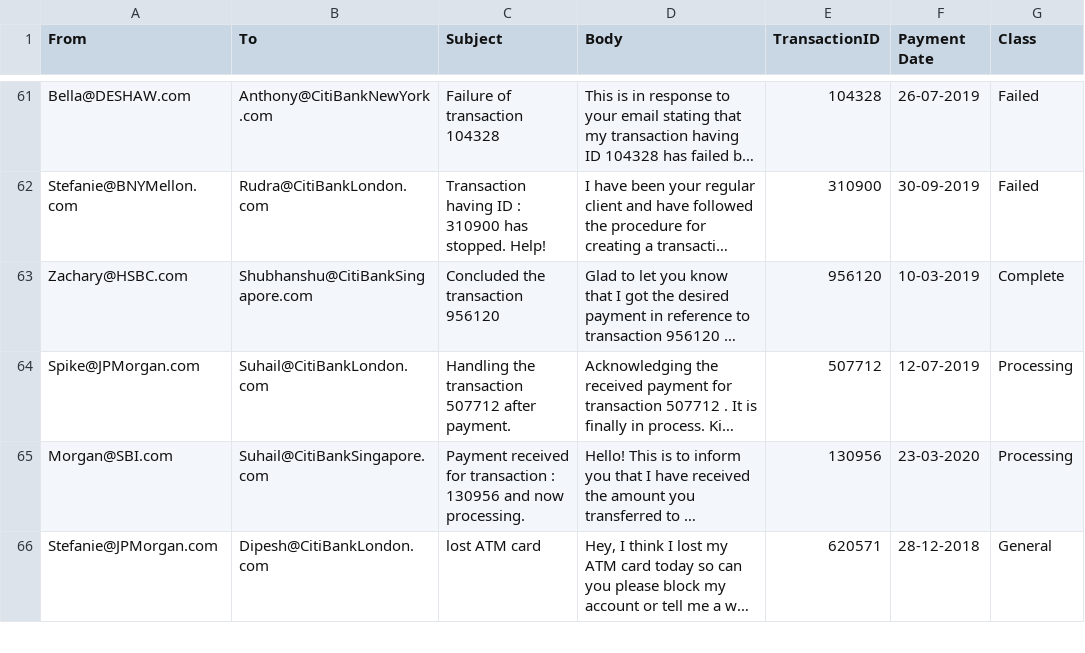
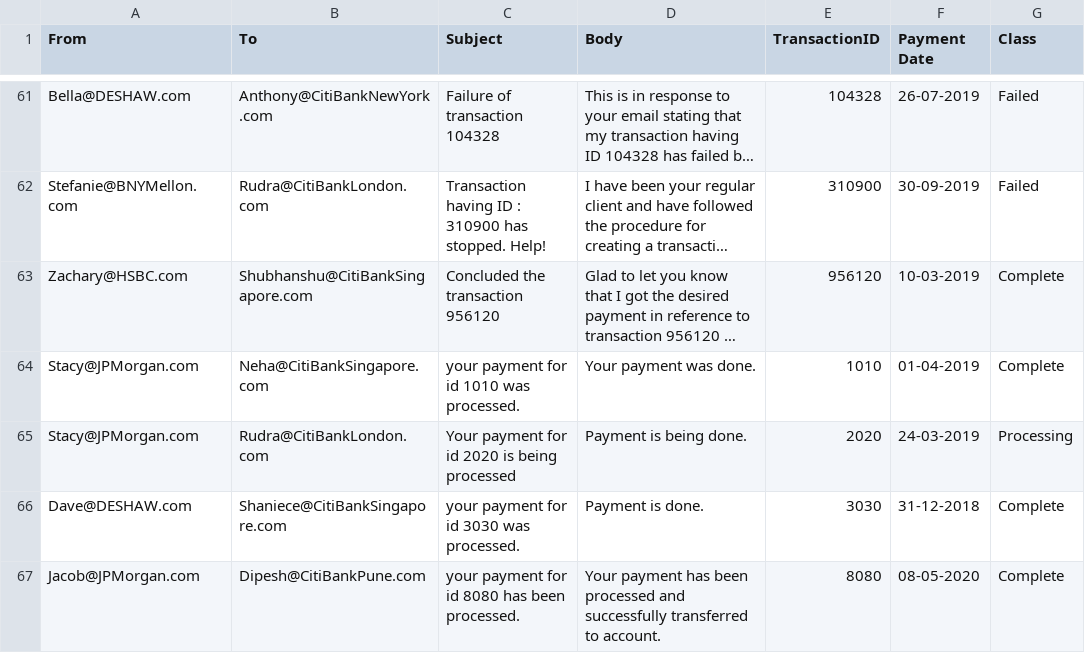
Before and after one commit to ritik22agg/CMOT_CSIPL, a CSV file: Integrated_citibot/newpr/emaildataset.csv, drawn as a sheet; only a part is shown, gaps mark what is left out; the shorter side is filled out with more unchanged rows; long unchanged cells end in …; the diff covers the shown part only; the diff names each change by its address in the sheet, - before the commit and + after, or states it on an @@ line.

```diff
--- a/Integrated_citibot/newpr/emaildataset.csv
+++ b/Integrated_citibot/newpr/emaildataset.csv
+row 64: Stacy@JPMorgan.com | Neha@CitiBankSingapore.com | your payment for id 1010 was processed. | Your payment was done. | 1010 | 01-04-2019 | Complete
+row 65: Stacy@JPMorgan.com | Rudra@CitiBankLondon.com | Your payment for id 2020 is being processed | Payment is being done. | 2020 | 24-03-2019 | Processing
+row 66: Dave@DESHAW.com | Shaniece@CitiBankSingapore.com | your payment for id 3030 was processed. | Payment is done. | 3030 | 31-12-2018 | Complete
+row 67: Jacob@JPMorgan.com | Dipesh@CitiBankPune.com | your payment for id 8080 has been processed. | Your payment has been processed and successfully transferred to account. | 8080 | 08-05-2020 | Complete
```
Also changed, not shown: 6 added rows, 3 removed rows and 5 edited cells elsewhere in this file, 26 other files.
